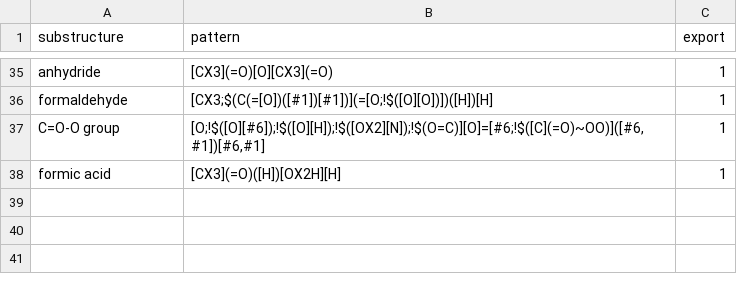
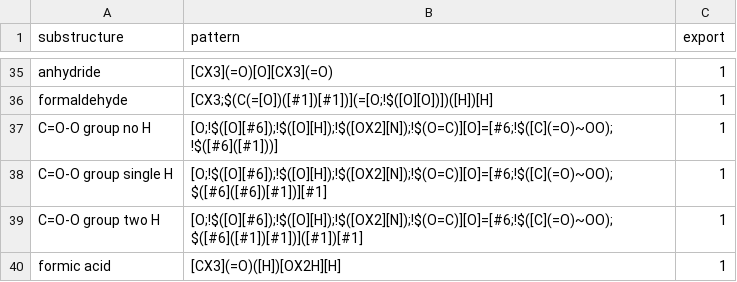
Before and after one commit to stakahama/aprl-ssp, a CSV file: SMARTSpatterns/MCMgroups.csv, drawn as a sheet; only a part is shown, gaps mark what is left out.

Commit message:
updated patterns (MCMgroups.csv)

```diff
--- a/SMARTSpatterns/MCMgroups.csv
+++ b/SMARTSpatterns/MCMgroups.csv
@@ -36,3 +36,5 @@
 "formaldehyde","[CX3;$(C(=[O])([#1])[#1])](=[O;!$([O][O])])([H])[H]",1
-"C=O-O group","[O;!$([O][#6]);!$([O][H]);!$([OX2][N]);!$(O=C)][O]=[#6;!$([C](=O)~OO)]([#6,#1])[#6,#1]",1
+"C=O-O group no H","[O;!$([O][#6]);!$([O][H]);!$([OX2][N]);!$(O=C)][O]=[#6;!$([C](=O)~OO);!$([#6]([#1]))]",1
+"C=O-O group single H","[O;!$([O][#6]);!$([O][H]);!$([OX2][N]);!$(O=C)][O]=[#6;!$([C](=O)~OO);$([#6]([#6])[#1])][#1]",1
+"C=O-O group two H","[O;!$([O][#6]);!$([O][H]);!$([OX2][N]);!$(O=C)][O]=[#6;!$([C](=O)~OO);$([#6]([#1])[#1])]([#1])[#1]",1
 "formic acid","[CX3](=O)([H])[OX2H][H]",1
```
Also changed, not shown: 5 other files.
